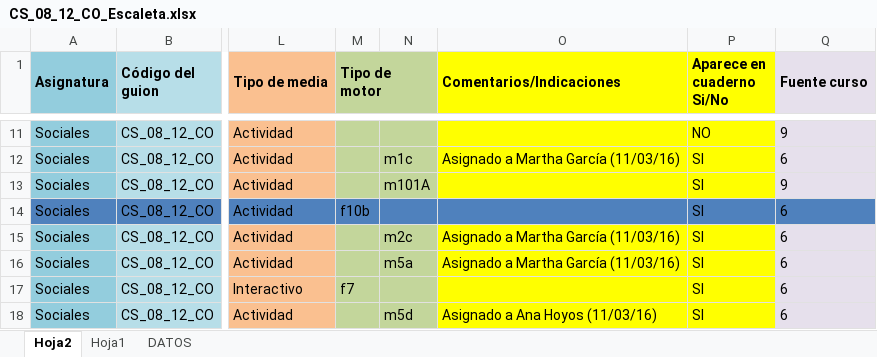
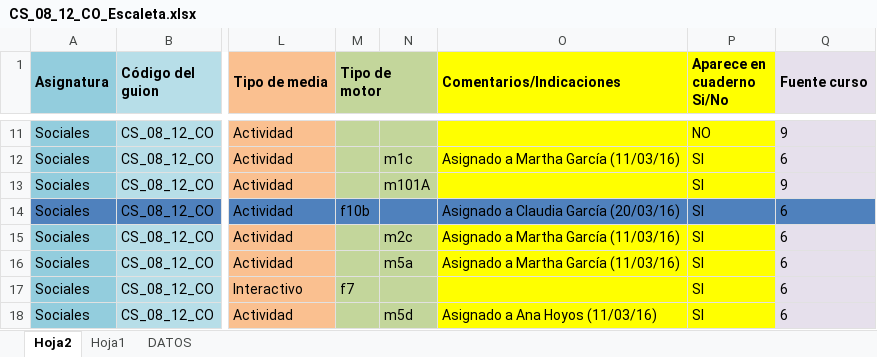
Before and after one commit to AulaPlanetaColombia/CienciasSociales, an Excel workbook: fuentes/contenidos/grado08/guion12/CS_08_12_CO_Escaleta.xlsx, sheet Hoja2, drawn as a sheet; only a part is shown, gaps mark what is left out; values as stored, in another font and other column widths than the file's, no borders; the diff names each change by its address in the sheet, - before the commit and + after, or states it on an @@ line.

Commit message:
Actualizacion
Asignaciones nuevas 08_12

```diff
--- a/fuentes/contenidos/grado08/guion12/CS_08_12_CO_Escaleta.xlsx (sheet Hoja2)
+++ b/fuentes/contenidos/grado08/guion12/CS_08_12_CO_Escaleta.xlsx (sheet Hoja2)
-O14 (Comentarios/Indicaciones): (empty)
+O14 (Comentarios/Indicaciones): Asignado a Claudia García (20/03/16)
```
